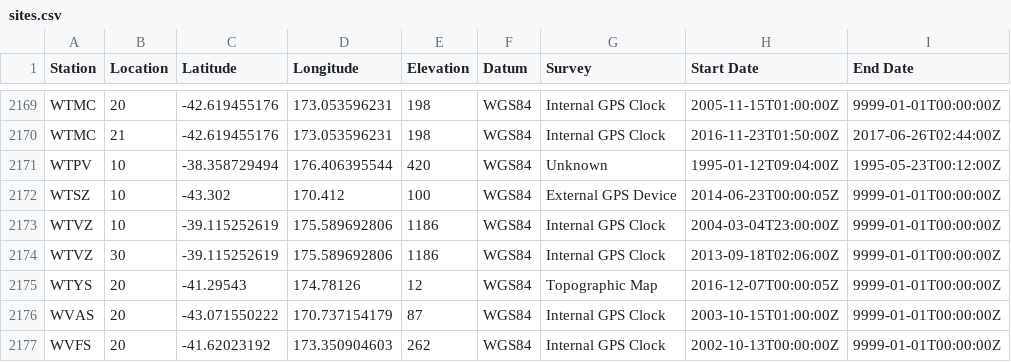
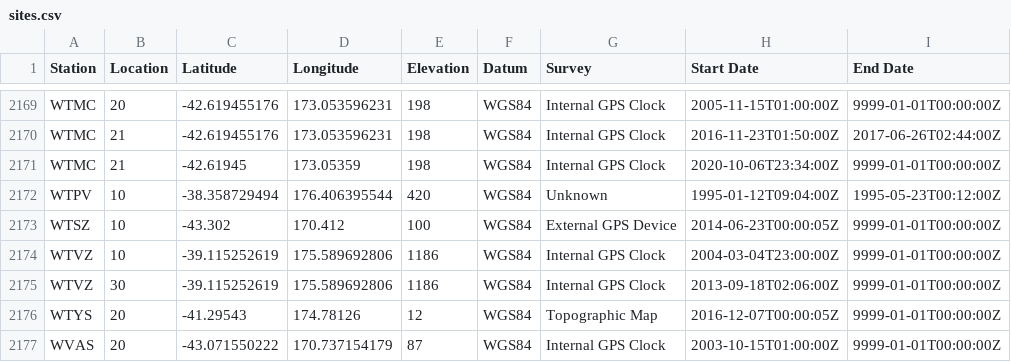
Before and after one commit to GeoNet/delta, a CSV file: network/sites.csv, drawn as a sheet; only a part is shown, gaps mark what is left out; the shorter side is filled out with more unchanged rows; the diff names each change by its address in the sheet, - before the commit and + after, or states it on an @@ line.

Commit message:
Update sites.csv for WTMC
open LC 21

```diff
--- a/network/sites.csv
+++ b/network/sites.csv
+row 2171: WTMC | 21 | -42.61945 | 173.05359 | 198 | WGS84 | Internal GPS Clock | 2020-10-06T23:34:00Z | 9999-01-01T00:00:00Z
```
